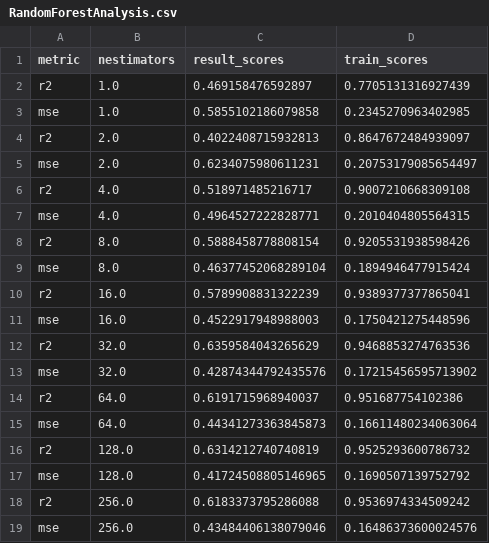
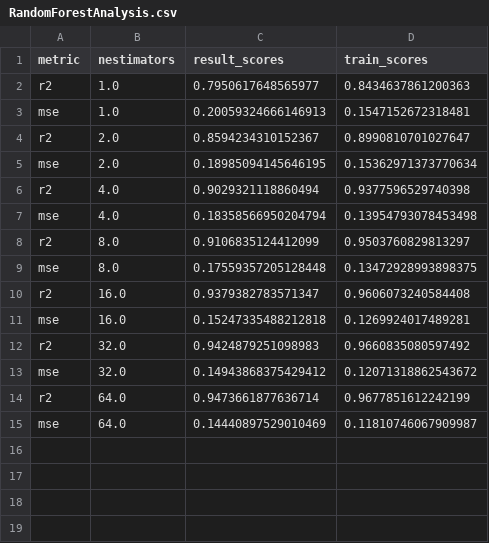
Before and after one commit to RodrigoZepeda/docker-solubility, a CSV file: data_analysis/built_models/random_forest/RandomForestAnalysis.csv, drawn as a sheet; only a part is shown; the diff covers the shown part only.

```diff
--- a/data_analysis/built_models/random_forest/RandomForestAnalysis.csv
+++ b/data_analysis/built_models/random_forest/RandomForestAnalysis.csv
@@ -1,19 +1,15 @@
 metric,nestimators,result_scores,train_scores
-r2,1.0,0.469158476592897,0.7705131316927439
-mse,1.0,0.5855102186079858,0.2345270963402985
-r2,2.0,0.4022408715932813,0.8647672484939097
-mse,2.0,0.6234075980611231,0.20753179085654497
-r2,4.0,0.518971485216717,0.9007210668309108
-mse,4.0,0.4964527222828771,0.2010404805564315
-r2,8.0,0.5888458778808154,0.9205531938598426
-mse,8.0,0.46377452068289104,0.1894946477915424
-r2,16.0,0.5789908831322239,0.9389377377865041
-mse,16.0,0.4522917948988003,0.1750421275448596
-r2,32.0,0.6359584043265629,0.9468853274763536
-mse,32.0,0.42874344792435576,0.17215456595713902
-r2,64.0,0.6191715968940037,0.951687754102386
-mse,64.0,0.44341273363845873,0.16611480234063064
-r2,128.0,0.6314212740740819,0.9525293600786732
-mse,128.0,0.41724508805146965,0.1690507139752792
-r2,256.0,0.6183373795286088,0.9536974334509242
-mse,256.0,0.43484406138079046,0.16486373600024576
+r2,1.0,0.7950617648565977,0.8434637861200363
+mse,1.0,0.20059324666146913,0.1547152672318481
+r2,2.0,0.8594234310152367,0.8990810701027647
+mse,2.0,0.18985094145646195,0.15362971373770634
+r2,4.0,0.9029321118860494,0.9377596529740398
+mse,4.0,0.18358566950204794,0.13954793078453498
+r2,8.0,0.9106835124412099,0.9503760829813297
+mse,8.0,0.17559357205128448,0.13472928993898375
+r2,16.0,0.9379382783571347,0.9606073240584408
+mse,16.0,0.15247335488212818,0.1269924017489281
+r2,32.0,0.9424879251098983,0.9660835080597492
+mse,32.0,0.14943868375429412,0.12071318862543672
+r2,64.0,0.9473661877636714,0.9677851612242199
+mse,64.0,0.14440897529010469,0.11810746067909987
```
Also changed, not shown: 24 removed rows elsewhere in this file, 31 other files.
